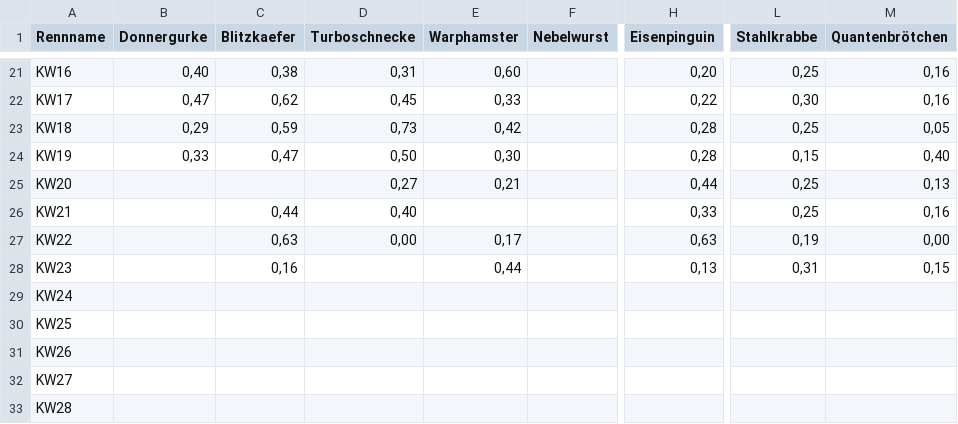
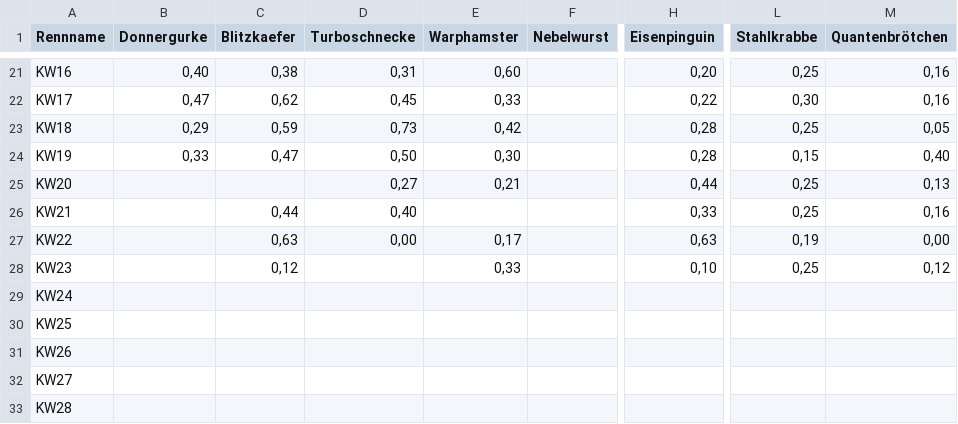
Before and after one commit to christianknoll-create/workflows, a TSV file: daten.tsv, drawn as a sheet; only a part is shown, gaps mark what is left out; the diff names each change by its address in the sheet, - before the commit and + after, or states it on an @@ line.

```diff
--- a/daten.tsv
+++ b/daten.tsv
-C28 (Blitzkaefer): 0,16
+C28 (Blitzkaefer): 0,12
-E28 (Warphamster): 0,44
+E28 (Warphamster): 0,33
-H28 (Eisenpinguin): 0,13
+H28 (Eisenpinguin): 0,10
-L28 (Stahlkrabbe): 0,31
+L28 (Stahlkrabbe): 0,25
-M28 (Quantenbrötchen): 0,15
+M28 (Quantenbrötchen): 0,12
```
